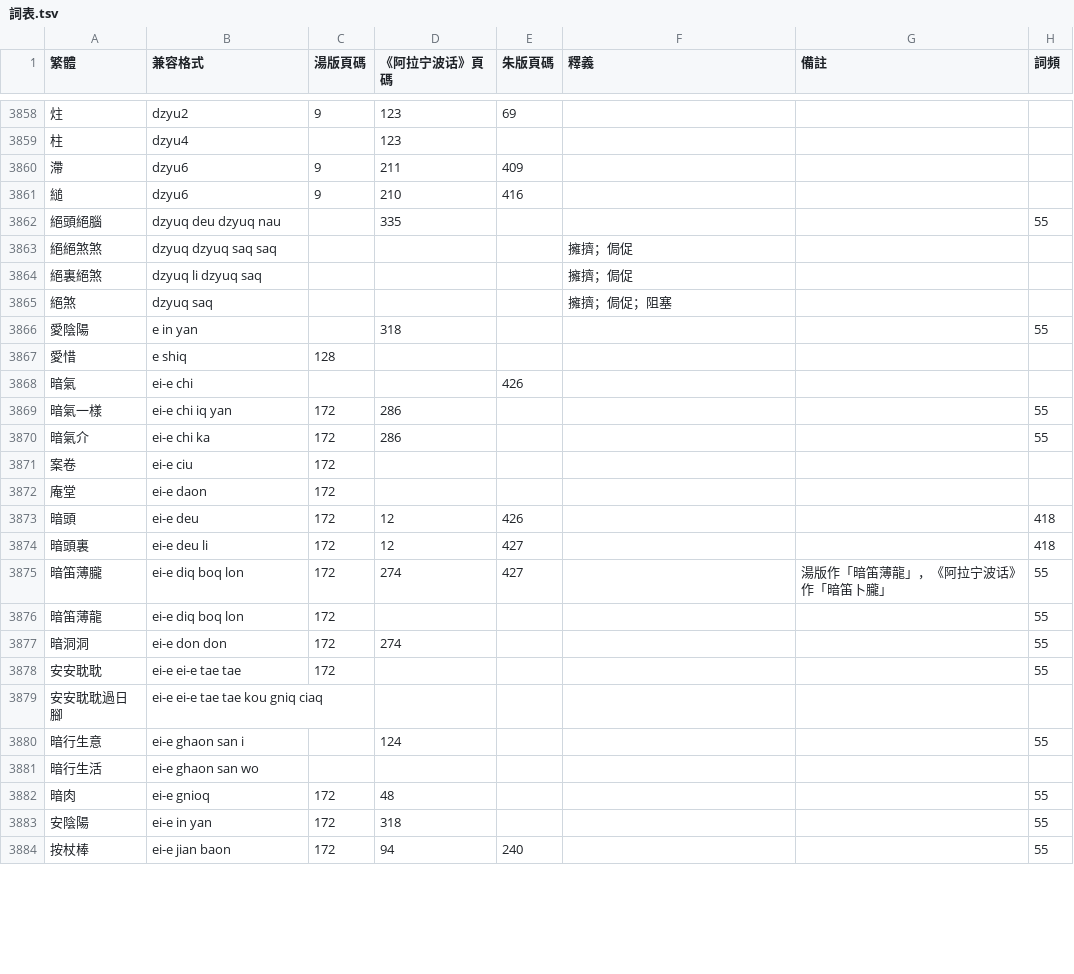
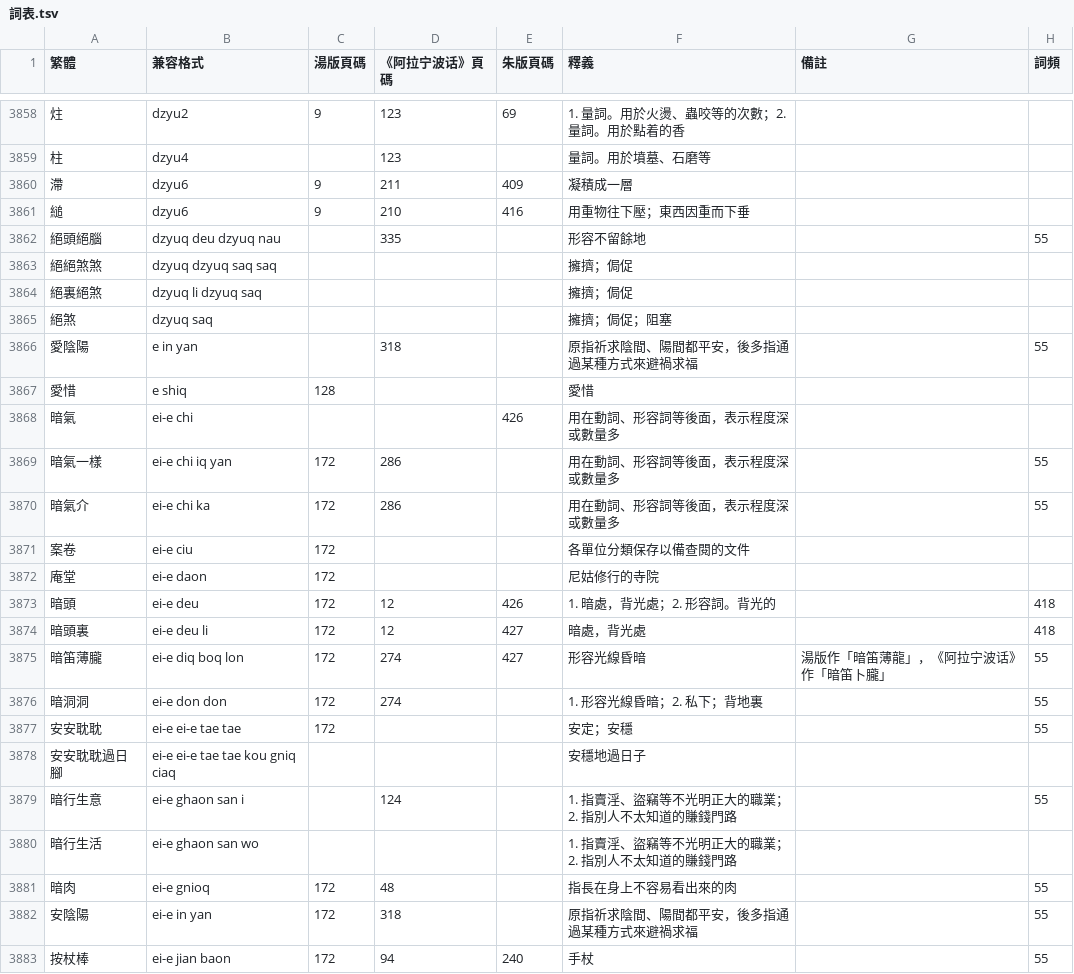
Before and after one commit to ionkaon/dictionary, a TSV file: 詞表.tsv, drawn as a sheet; only a part is shown, gaps mark what is left out; the diff covers the shown part only.

```diff
--- a/詞表.tsv
+++ b/詞表.tsv
@@ -3858,6 +3858,6 @@
-炷	dzyu2	9	123	69			
-柱	dzyu4		123				
-滯	dzyu6	9	211	409			
-縋	dzyu6	9	210	416			
-絕頭絕腦	dzyuq deu dzyuq nau		335				55
+炷	dzyu2	9	123	69	1. 量詞。用於火燙、蟲咬等的次數；2. 量詞。用於點着的香		
+柱	dzyu4		123		量詞。用於墳墓、石磨等		
+滯	dzyu6	9	211	409	凝積成一層		
+縋	dzyu6	9	210	416	用重物往下壓；東西因重而下垂		
+絕頭絕腦	dzyuq deu dzyuq nau		335		形容不留餘地		55
 絕絕煞煞	dzyuq dzyuq saq saq				擁擠；侷促		
@@ -3865,20 +3865,19 @@
 絕煞	dzyuq saq				擁擠；侷促；阻塞		
-愛陰陽	e in yan		318				55
-愛惜	e shiq	128					
-暗氣	ei-e chi			426			
-暗氣一樣	ei-e chi iq yan	172	286				55
-暗氣介	ei-e chi ka	172	286				55
-案卷	ei-e ciu	172					
-庵堂	ei-e daon	172					
-暗頭	ei-e deu	172	12	426			418
-暗頭裏	ei-e deu li	172	12	427			418
-暗笛薄朧	ei-e diq boq lon	172	274	427		湯版作「暗笛薄龍」，《阿拉宁波话》作「暗笛卜朧」	55
-暗笛薄龍	ei-e diq boq lon	172					55
-暗洞洞	ei-e don don	172	274				55
-安安耽耽	ei-e ei-e tae tae	172					55
-安安耽耽過日腳	ei-e ei-e tae tae kou gniq ciaq						
-暗行生意	ei-e ghaon san i		124				55
-暗行生活	ei-e ghaon san wo						
-暗肉	ei-e gnioq	172	48				55
-安陰陽	ei-e in yan	172	318				55
-按杖棒	ei-e jian baon	172	94	240			55
+愛陰陽	e in yan		318		原指祈求陰間、陽間都平安，後多指通過某種方式來避禍求福		55
+愛惜	e shiq	128			愛惜		
+暗氣	ei-e chi			426	用在動詞、形容詞等後面，表示程度深或數量多		
+暗氣一樣	ei-e chi iq yan	172	286		用在動詞、形容詞等後面，表示程度深或數量多		55
+暗氣介	ei-e chi ka	172	286		用在動詞、形容詞等後面，表示程度深或數量多		55
+案卷	ei-e ciu	172			各單位分類保存以備查閱的文件		
+庵堂	ei-e daon	172			尼姑修行的寺院		
+暗頭	ei-e deu	172	12	426	1. 暗處，背光處；2. 形容詞。背光的		418
+暗頭裏	ei-e deu li	172	12	427	暗處，背光處		418
+暗笛薄朧	ei-e diq boq lon	172	274	427	形容光線昏暗	湯版作「暗笛薄龍」，《阿拉宁波话》作「暗笛卜朧」	55
+暗洞洞	ei-e don don	172	274		1. 形容光線昏暗；2. 私下；背地裏		55
+安安耽耽	ei-e ei-e tae tae	172			安定；安穩		55
+安安耽耽過日腳	ei-e ei-e tae tae kou gniq ciaq				安穩地過日子		
+暗行生意	ei-e ghaon san i		124		1. 指賣淫、盜竊等不光明正大的職業；2. 指別人不太知道的賺錢門路		55
+暗行生活	ei-e ghaon san wo				1. 指賣淫、盜竊等不光明正大的職業；2. 指別人不太知道的賺錢門路		
+暗肉	ei-e gnioq	172	48		指長在身上不容易看出來的肉		55
+安陰陽	ei-e in yan	172	318		原指祈求陰間、陽間都平安，後多指通過某種方式來避禍求福		55
+按杖棒	ei-e jian baon	172	94	240	手杖		55
```
Also changed, not shown: 93 edited cells elsewhere in this file.
